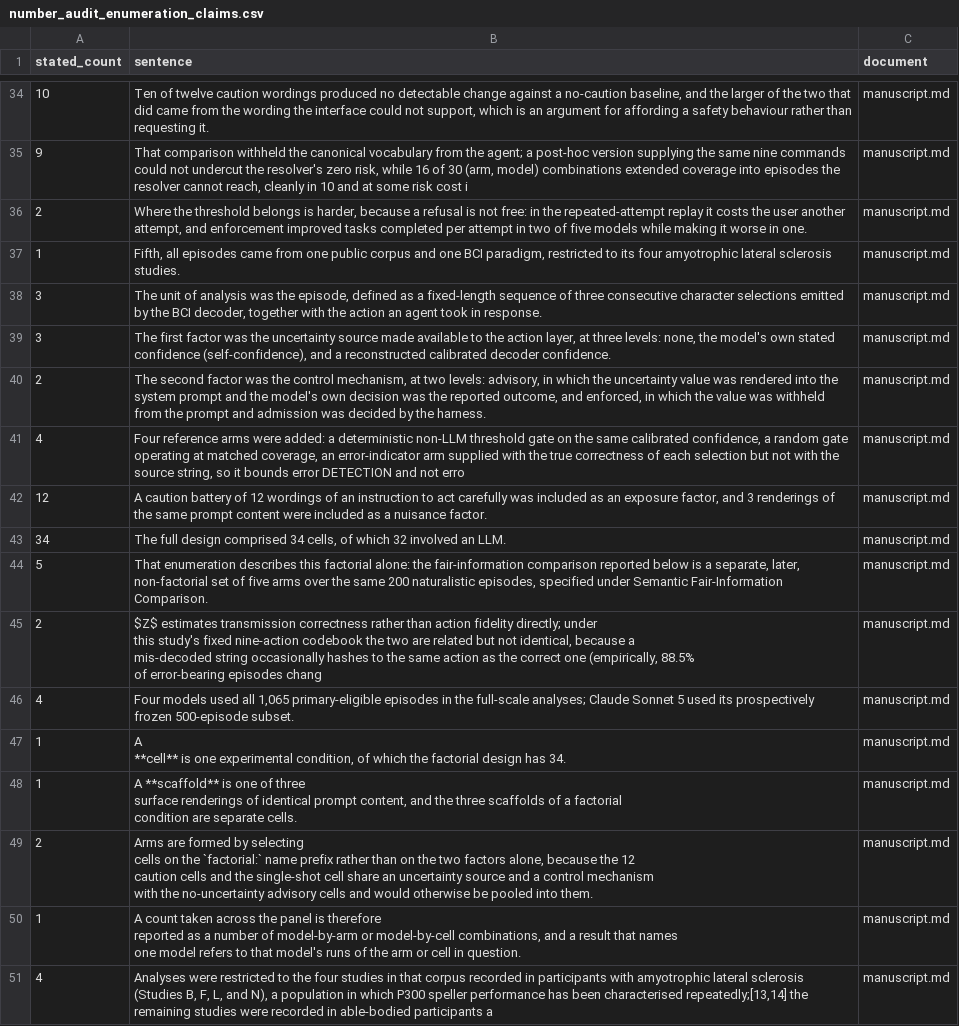
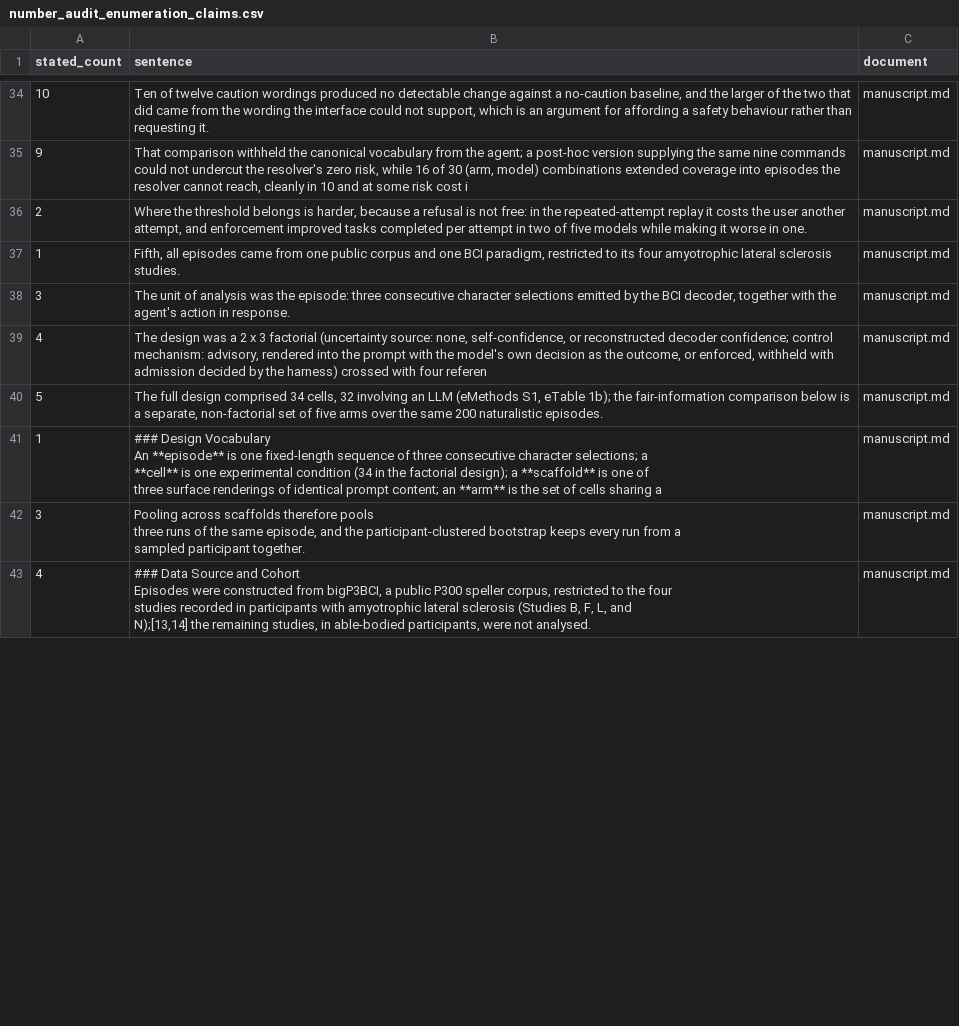
Before and after one commit to BRIDGE-GenAI-Lab/AI-Agents-in-BCIs, a CSV file: output/tables/number_audit_enumeration_claims.csv, drawn as a sheet; only a part is shown, gaps mark what is left out; removed rows and columns are numbered as before the commit, all else as after; ↵ is a line break in a cell; the diff covers the shown part only; the diff names each change by its address in the sheet, - before the commit and + after, or states it on an @@ line.

Commit message:
Sync release tree with the condensed-Methods Supplement generator
The generator's four new eMethods/eTable additions from the Methods
condensation plan, plus the corrected Note 1 cross-reference, had
not been synced to this public mirror.

```diff
--- a/output/tables/number_audit_enumeration_claims.csv
+++ b/output/tables/number_audit_enumeration_claims.csv
-B38 (sentence): …was the episode, defined as a fixed-length sequence of three consecutive character selections emitted by the BCI decoder, together with the action an agent took in response.
+B38 (sentence): …was the episode: three consecutive character selections emitted by the BCI decoder, together with the agent's action in response.
-row 39: 3 | The first factor was the uncertainty source made available to the action layer, at three levels: none, the model's own stated confidence (self-confidence), and a reconstructed calibrated decoder confidence. | manuscript.md
-row 40: 2 | The second factor was the control mechanism, at two levels: advisory, in which the uncertainty value was rendered into the system prompt and the model's own decision was the reported outcome, and enforced, in which the value was withheld from the prompt and admission was decided by the harness. | manuscript.md
-B39 (sentence): Four reference arms were added: a deterministic non-LLM threshold gate on the same calibrated confidence, a random gate operating at matched coverage, an error-indicator arm supplied with the true correctness of each selection but not with the source string, so it bounds error DETECTION and not erro
+B39 (sentence): The design was a 2 x 3 factorial (uncertainty source: none, self-confidence, or reconstructed decoder confidence; control mechanism: advisory, rendered into the prompt with the model's own decision as the outcome, or enforced, withheld with admission decided by the harness) crossed with four referen
-row 42: 12 | A caution battery of 12 wordings of an instruction to act carefully was included as an exposure factor, and 3 renderings of the same prompt content were included as a nuisance factor. | manuscript.md
-row 43: 34 | The full design comprised 34 cells, of which 32 involved an LLM. | manuscript.md
-B40 (sentence): That enumeration describes this factorial alone: the fair-information comparison reported below is a separate, later, non-factorial set of five arms over the same 200 naturalistic episodes, specified under Semantic Fair-Information Comparison.
+B40 (sentence): The full design comprised 34 cells, 32 involving an LLM (eMethods S1, eTable 1b); the fair-information comparison below is a separate, non-factorial set of five arms over the same 200 naturalistic episodes.
-row 45: 2 | $Z$ estimates transmission correctness rather than action fidelity directly; under ↵ this study's fixed nine-action codebook the two are related but not identical, because a ↵ mis-decoded string occasionally hashes to the same action as the correct one (empirically, 88.5% ↵ of error-bearing episodes chang | manuscript.md
-row 46: 4 | Four models used all 1,065 primary-eligible episodes in the full-scale analyses; Claude Sonnet 5 used its prospectively frozen 500-episode subset. | manuscript.md
-row 47: 1 | A ↵ **cell** is one experimental condition, of which the factorial design has 34. | manuscript.md
-B41 (sentence): A **scaffold** is one of three ↵ surface renderings of identical prompt content, and the three scaffolds of a factorial ↵ condition are separate cells.
+B41 (sentence): ### Design Vocabulary ↵ An **episode** is one fixed-length sequence of three consecutive character selections; a ↵ **cell** is one experimental condition (34 in the factorial design); a **scaffold** is one of ↵ three surface renderings of identical prompt content; an **arm** is the set of cells sharing a
-row 49: 2 | Arms are formed by selecting ↵ cells on the `factorial:` name prefix rather than on the two factors alone, because the 12 ↵ caution cells and the single-shot cell share an uncertainty source and a control mechanism ↵ with the no-uncertainty advisory cells and would otherwise be pooled into them. | manuscript.md
-row 50: 1 | A count taken across the panel is therefore ↵ reported as a number of model-by-arm or model-by-cell combinations, and a result that names ↵ one model refers to that model's runs of the arm or cell in question. | manuscript.md
+row 42: 3 | Pooling across scaffolds therefore pools ↵ three runs of the same episode, and the participant-clustered bootstrap keeps every run from a ↵ sampled participant together. | manuscript.md
-B43 (sentence): Analyses were restricted to the four studies in that corpus recorded in participants with amyotrophic lateral sclerosis (Studies B, F, L, and N), a population in which P300 speller performance has been characterised repeatedly;[13,14] the remaining studies were recorded in able-bodied participants a
+B43 (sentence): ### Data Source and Cohort ↵ Episodes were constructed from bigP3BCI, a public P300 speller corpus, restricted to the four ↵ studies recorded in participants with amyotrophic lateral sclerosis (Studies B, F, L, and ↵ N);[13,14] the remaining studies, in able-bodied participants, were not analysed.
```
Also changed, not shown: 8 added rows, 20 removed rows and 14 edited cells elsewhere in this file, 2 other files.
